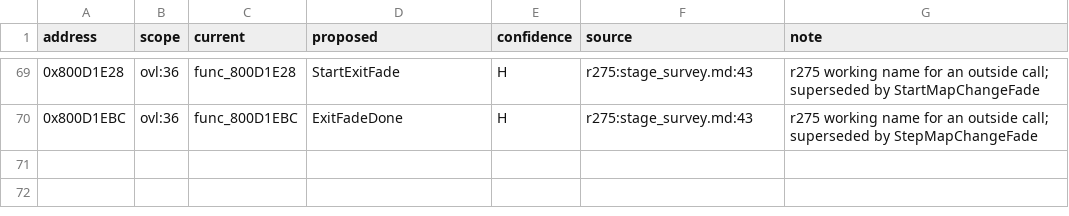
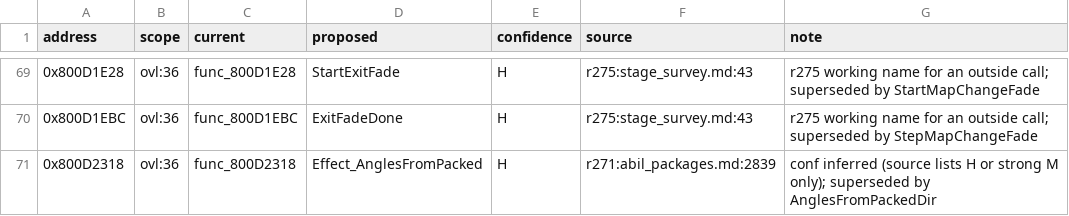
Before and after one commit to SadBoxMan/twinblade, a CSV file: docs/names_merged/dropped.csv, drawn as a sheet; only a part is shown, gaps mark what is left out; the diff names each change by its address in the sheet, - before the commit and + after, or states it on an @@ line.

```diff
--- a/docs/names_merged/dropped.csv
+++ b/docs/names_merged/dropped.csv
+row 71: 0x800D2318 | ovl:36 | func_800D2318 | Effect_AnglesFromPacked | H | r271:abil_packages.md:2839 | conf inferred (source lists H or strong M only); superseded by AnglesFromPackedDir
```
Also changed, not shown: docs/names_merged/all_rows.csv, docs/names_merged/exe_H.csv, 6 other files.
